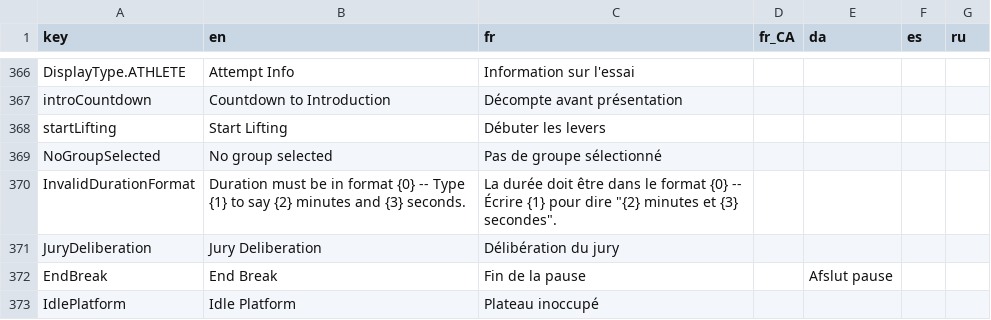
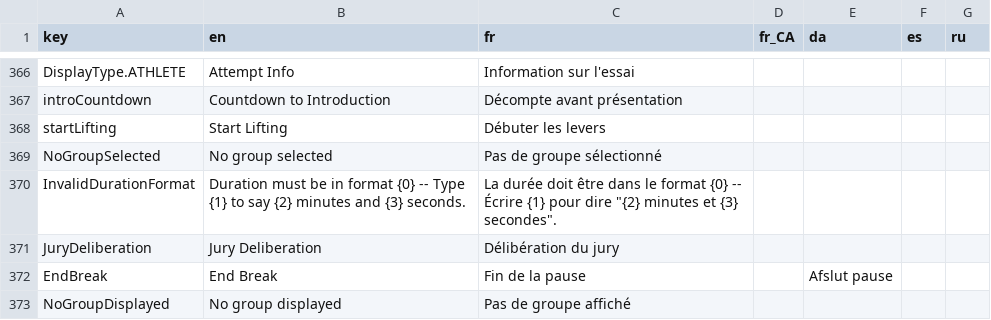
Before and after one commit to jflamy/owlcms4, a CSV file: owlcms/src/main/resources/i18n/translation4.csv, drawn as a sheet; only a part is shown, gaps mark what is left out; removed rows and columns are numbered as before the commit, all else as after; the diff names each change by its address in the sheet, - before the commit and + after, or states it on an @@ line.

```diff
--- a/owlcms/src/main/resources/i18n/translation4.csv
+++ b/owlcms/src/main/resources/i18n/translation4.csv
-row 373: IdlePlatform | Idle Platform | Plateau inoccupé
+row 373: NoGroupDisplayed | No group displayed | Pas de groupe affiché
```
Also changed, not shown: 5 other files.
